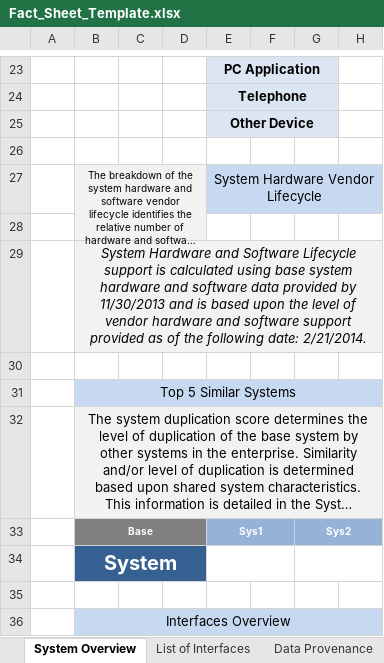
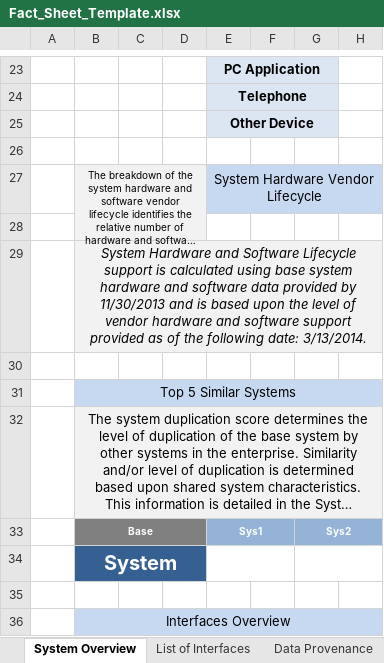
Before and after one commit to SEMOSS/Semoss, an Excel workbook: export/Reports/FactSheets/Fact_Sheet_Template.xlsx, sheet System Overview, drawn as a sheet; only a part is shown, gaps mark what is left out; long unchanged cells end in …; values as stored, in another font and other column widths than the file's, no borders; charts and pictures and conditional formats not drawn; the diff names each change by its address in the sheet, - before the commit and + after, or states it on an @@ line.

Commit message:
updated fact sheets and image exporters
git-svn-id: svn://107.170.10.188:8080/Semoss/trunk@785 ef391c1c-ee15-45f7-b1d6-dde3d27a2169

Former-commit-id: 140626096a27853bf91860cf4a84263cd141e8a6

```diff
--- a/export/Reports/FactSheets/Fact_Sheet_Template.xlsx (sheet System Overview)
+++ b/export/Reports/FactSheets/Fact_Sheet_Template.xlsx (sheet System Overview)
-B29: …following date: 2/21/2014.
+B29: …following date: 3/13/2014.
```
Also changed, not shown: charts or pictures.
